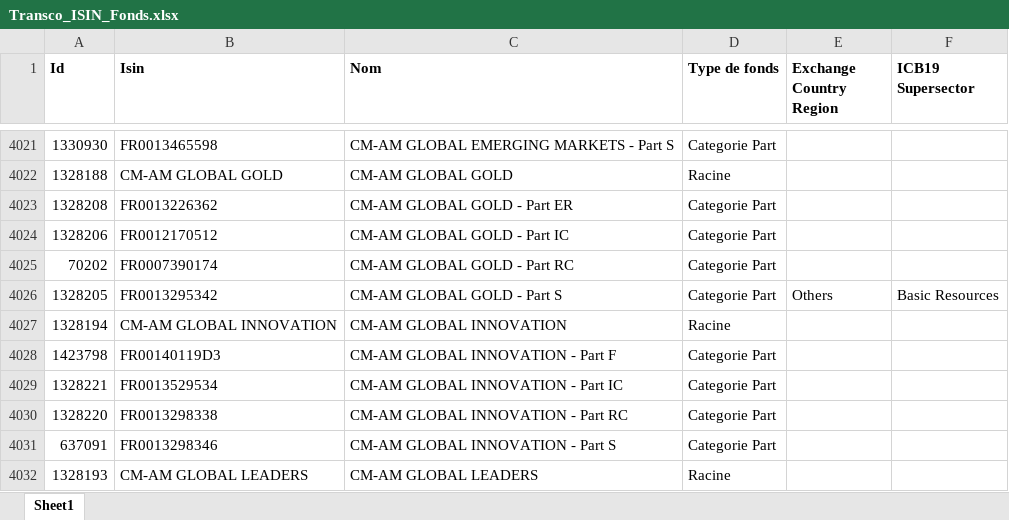
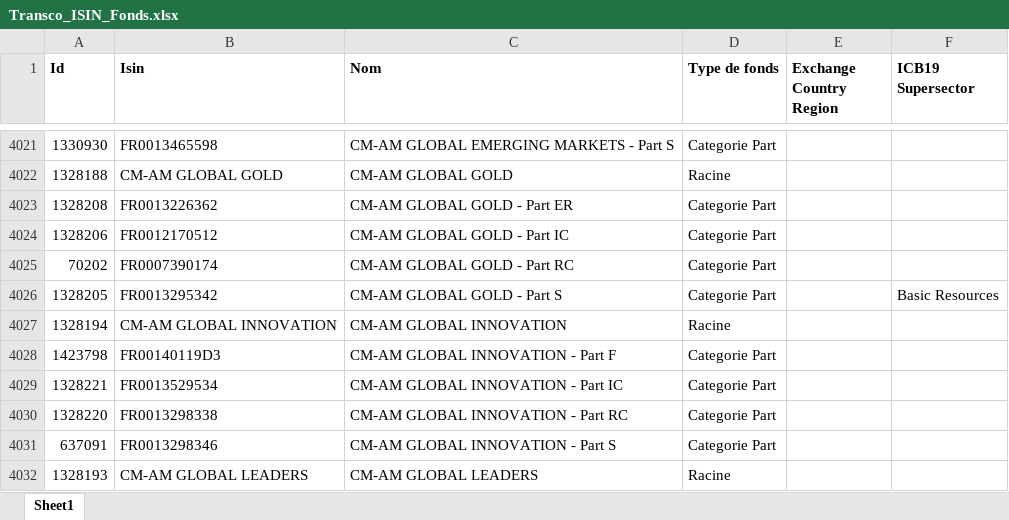
Before and after one commit to Ivandanslespace/equity_dashboard, an Excel workbook: data/Transco_ISIN_Fonds.xlsx, sheet Sheet1, drawn as a sheet; only a part is shown, gaps mark what is left out; values as stored, in another font and other column widths than the file's, no borders; the diff names each change by its address in the sheet, - before the commit and + after, or states it on an @@ line.

Commit message:
Mettre à jour la table de correspondance ISIN des fonds

```diff
--- a/data/Transco_ISIN_Fonds.xlsx (sheet Sheet1)
+++ b/data/Transco_ISIN_Fonds.xlsx (sheet Sheet1)
-E4026 (Exchange Country Region): Others
+E4026 (Exchange Country Region): (empty)
```
